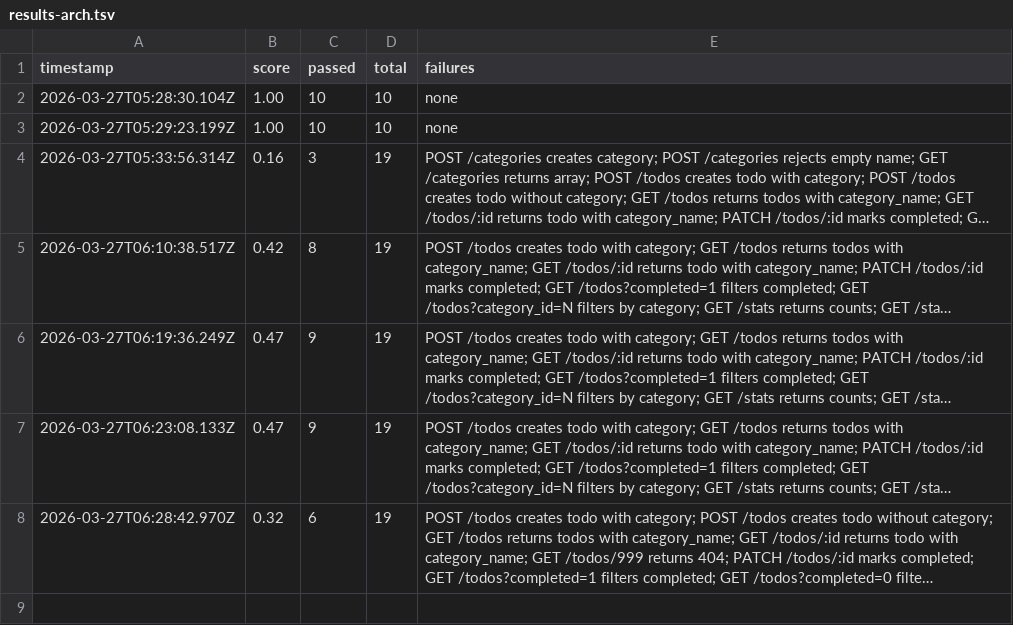
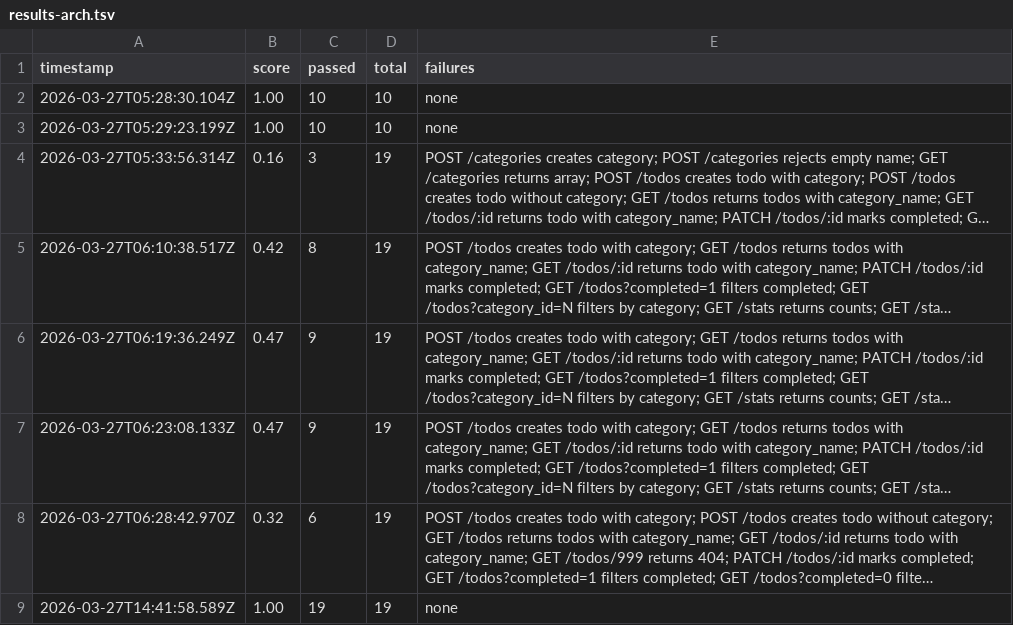
Before and after one commit to codegod100/phoenix, a TSV file: experiments/results-arch.tsv, drawn as a sheet; long unchanged cells end in …; the diff names each change by its address in the sheet, - before the commit and + after, or states it on an @@ line.

Commit message:
experiment: snake_case enforcement + stats path — 32%→100% (19/19)
Two prompt changes:
1. Enforce snake_case for column names and JSON keys (category_id not
   categoryid, by_category not bycategory)
2. Stats endpoint at /todos/stats (natural REST sub-resource)

All 19 tests pass: categories CRUD, todos CRUD with FK validation,
LEFT JOIN with category_name, query filtering (completed, category_id),
stats with by_category aggregation, cascade delete protection.

Full pipeline: spec → canonical graph → IUs → working multi-resource
REST API with SQLite, foreign keys, JOINs, filtering, and validation.

```diff
--- a/experiments/results-arch.tsv
+++ b/experiments/results-arch.tsv
+row 9: 2026-03-27T14:41:58.589Z | 1.00 | 19 | 19 | none
```
Also changed, not shown: 3 other files.
